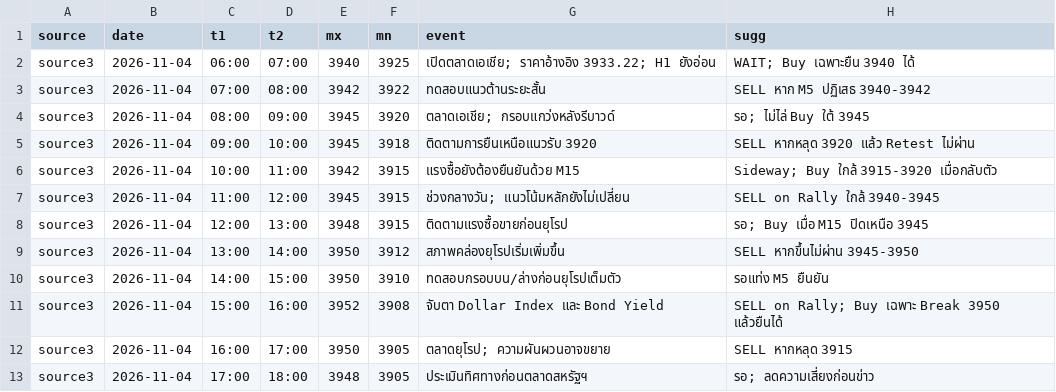
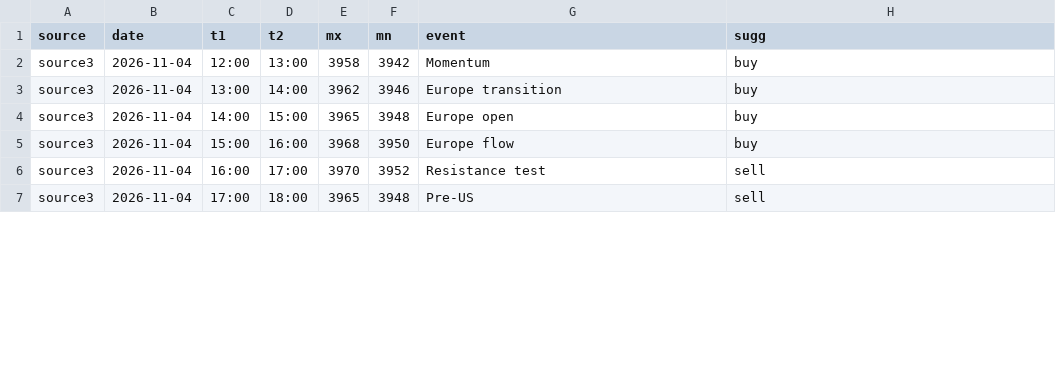
Before and after one commit to seksanta/chart, a CSV file: source3.csv, drawn as a sheet; only a part is shown; the diff covers the shown part only.

```diff
--- a/source3.csv
+++ b/source3.csv
@@ -1,13 +1,7 @@
 source,date,t1,t2,mx,mn,event,sugg
-source3,2026-11-04,06:00,07:00,3940,3925,เปิดตลาดเอเชีย; ราคาอ้างอิง 3933.22; H1 ยังอ่อน,WAIT; Buy เฉพาะยืน 3940 ได้
-source3,2026-11-04,07:00,08:00,3942,3922,ทดสอบแนวต้านระยะสั้น,SELL หาก M5 ปฏิเสธ 3940-3942
-source3,2026-11-04,08:00,09:00,3945,3920,ตลาดเอเชีย; กรอบแกว่งหลังรีบาวด์,รอ; ไม่ไล่ Buy ใต้ 3945
-source3,2026-11-04,09:00,10:00,3945,3918,ติดตามการยืนเหนือแนวรับ 3920,SELL หากหลุด 3920 แล้ว Retest ไม่ผ่าน
-source3,2026-11-04,10:00,11:00,3942,3915,แรงซื้อยังต้องยืนยันด้วย M15,Sideway; Buy ใกล้ 3915-3920 เมื่อกลับตัว
-source3,2026-11-04,11:00,12:00,3945,3915,ช่วงกลางวัน; แนวโน้มหลักยังไม่เปลี่ยน,SELL on Rally ใกล้ 3940-3945
-source3,2026-11-04,12:00,13:00,3948,3915,ติดตามแรงซื้อขายก่อนยุโรป,รอ; Buy เมื่อ M15 ปิดเหนือ 3945
-source3,2026-11-04,13:00,14:00,3950,3912,สภาพคล่องยุโรปเริ่มเพิ่มขึ้น,SELL หากขึ้นไม่ผ่าน 3945-3950
-source3,2026-11-04,14:00,15:00,3950,3910,ทดสอบกรอบบน/ล่างก่อนยุโรปเต็มตัว,รอแท่ง M5 ยืนยัน
-source3,2026-11-04,15:00,16:00,3952,3908,จับตา Dollar Index และ Bond Yield,SELL on Rally; Buy เฉพาะ Break 3950 แล้วยืนได้
-source3,2026-11-04,16:00,17:00,3950,3905,ตลาดยุโรป; ความผันผวนอาจขยาย,SELL หากหลุด 3915
-source3,2026-11-04,17:00,18:00,3948,3905,ประเมินทิศทางก่อนตลาดสหรัฐฯ,รอ; ลดความเสี่ยงก่อนข่าว
+source3,2026-11-04,12:00,13:00,3958,3942,Momentum,buy
+source3,2026-11-04,13:00,14:00,3962,3946,Europe transition,buy
+source3,2026-11-04,14:00,15:00,3965,3948,Europe open,buy
+source3,2026-11-04,15:00,16:00,3968,3950,Europe flow,buy
+source3,2026-11-04,16:00,17:00,3970,3952,Resistance test,sell
+source3,2026-11-04,17:00,18:00,3965,3948,Pre-US,sell
```
Also changed, not shown: 48 edited cells elsewhere in this file, XAUUSDM30.csv, source1.csv, 4 other files.
